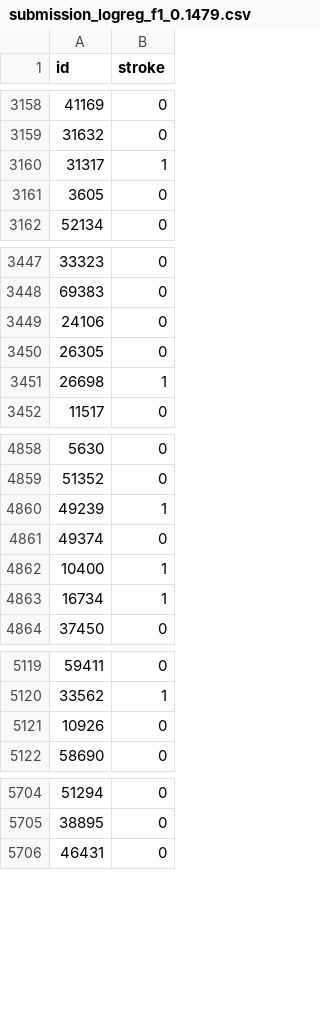
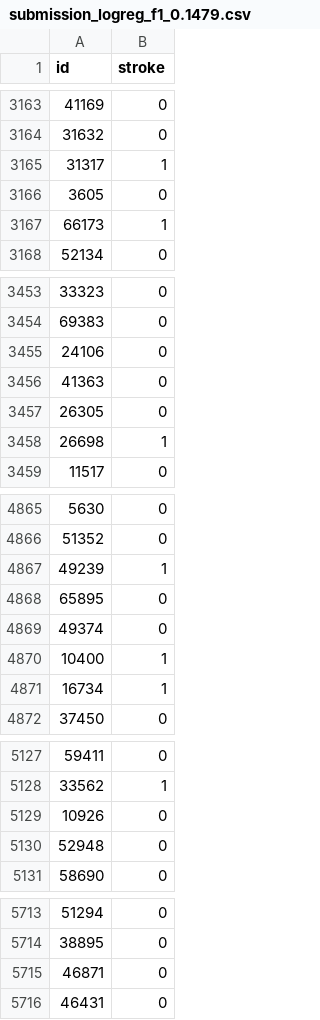
Before and after one commit to 24087068/herseninfarct_ml, a CSV file: data/submission_logreg_f1_0.1479.csv, drawn as a sheet; only a part is shown, gaps mark what is left out; the diff covers the shown part only; the diff names each change by its address in the sheet, - before the commit and + after, or states it on an @@ line.

```diff
--- a/data/submission_logreg_f1_0.1479.csv
+++ b/data/submission_logreg_f1_0.1479.csv
+row 3167: 66173 | 1
+row 3456: 41363 | 0
+row 4868: 65895 | 0
+row 5130: 52948 | 0
+row 5715: 46871 | 0
```
Also changed, not shown: 11 added rows elsewhere in this file, data/submission_decision_tree_f1_0.0997.csv.
